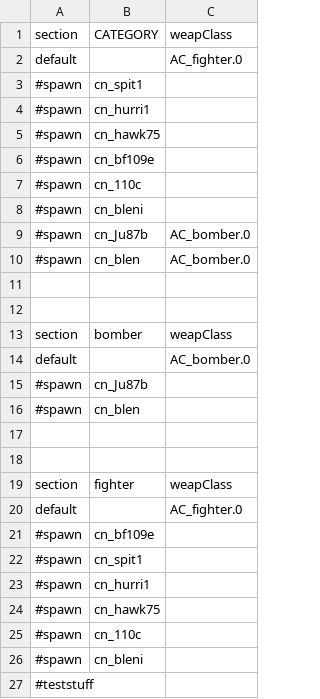
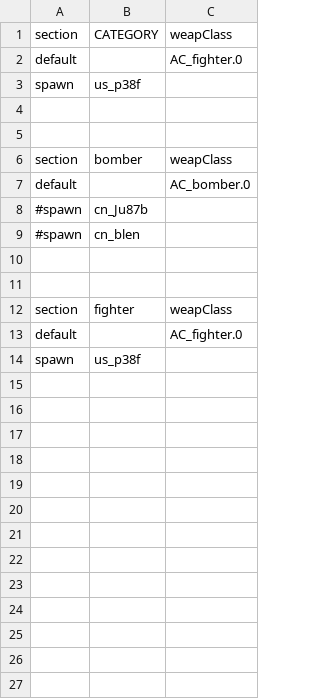
Before and after one commit to tgunr/pnww2mods, a CSV file: DATA/th_blitz/weapon/US_AC_spawn.csv, drawn as a sheet.

```diff
--- a/DATA/th_blitz/weapon/US_AC_spawn.csv
+++ b/DATA/th_blitz/weapon/US_AC_spawn.csv
@@ -2,10 +2,3 @@ section, CATEGORY, weapClass
 default,,AC_fighter.0
-#spawn,cn_spit1,
-#spawn,cn_hurri1,
-#spawn,cn_hawk75,
-#spawn,cn_bf109e,
-#spawn,cn_110c,
-#spawn,cn_bleni,
-#spawn,cn_Ju87b,AC_bomber.0
-#spawn,cn_blen,AC_bomber.0
+spawn,us_p38f,
 ,,
@@ -20,8 +13,2 @@ section, fighter, weapClass
 default,,AC_fighter.0
-#spawn,cn_bf109e,
-#spawn,cn_spit1,
-#spawn,cn_hurri1,
-#spawn,cn_hawk75,
-#spawn,cn_110c,
-#spawn,cn_bleni,
-#teststuff,,
+spawn,us_p38f,
```
Also changed, not shown: DATA/th_blitz/weapon/US_AC_weap.csv, DATA/th_blitz/weapon/US_GV_spawn.csv, 6 other files.
